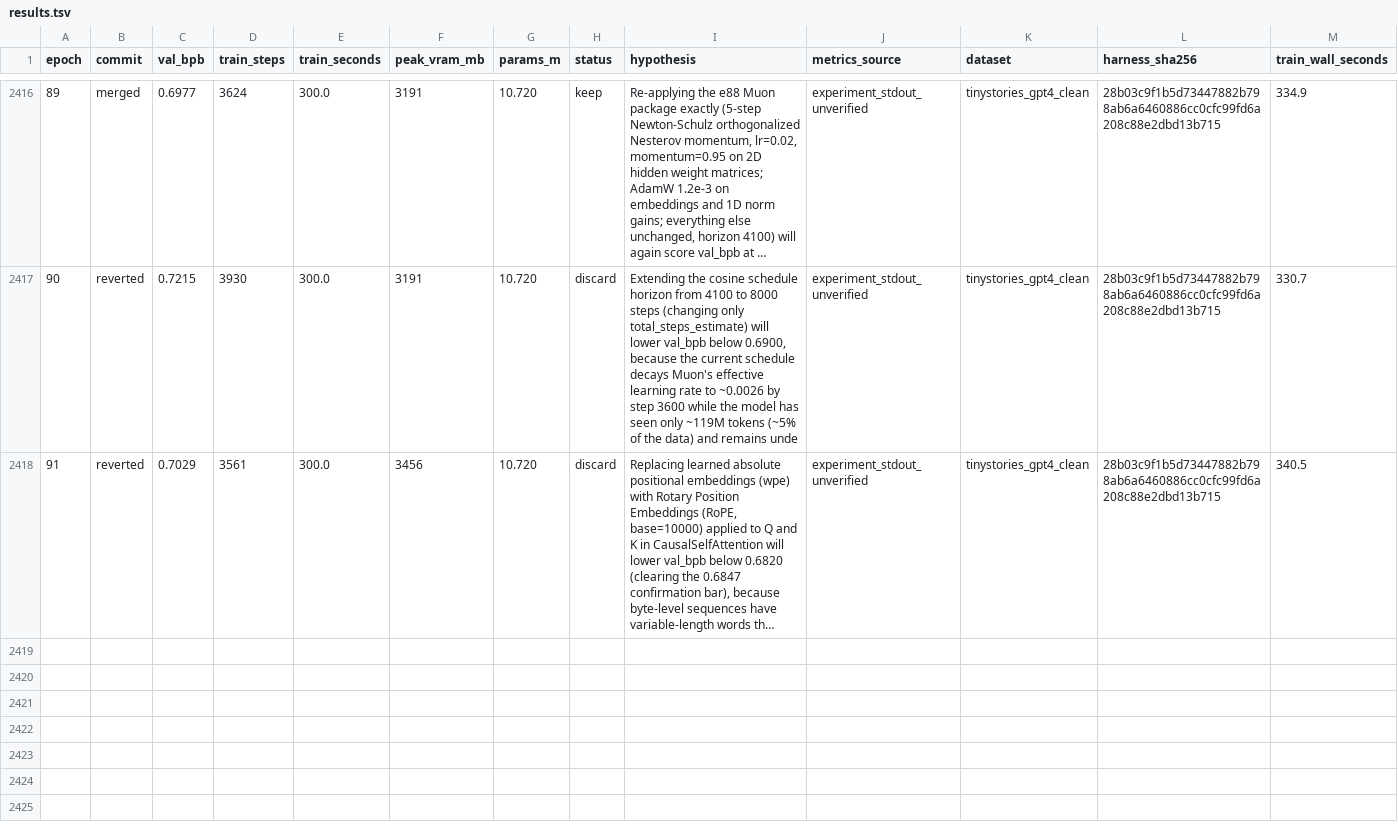
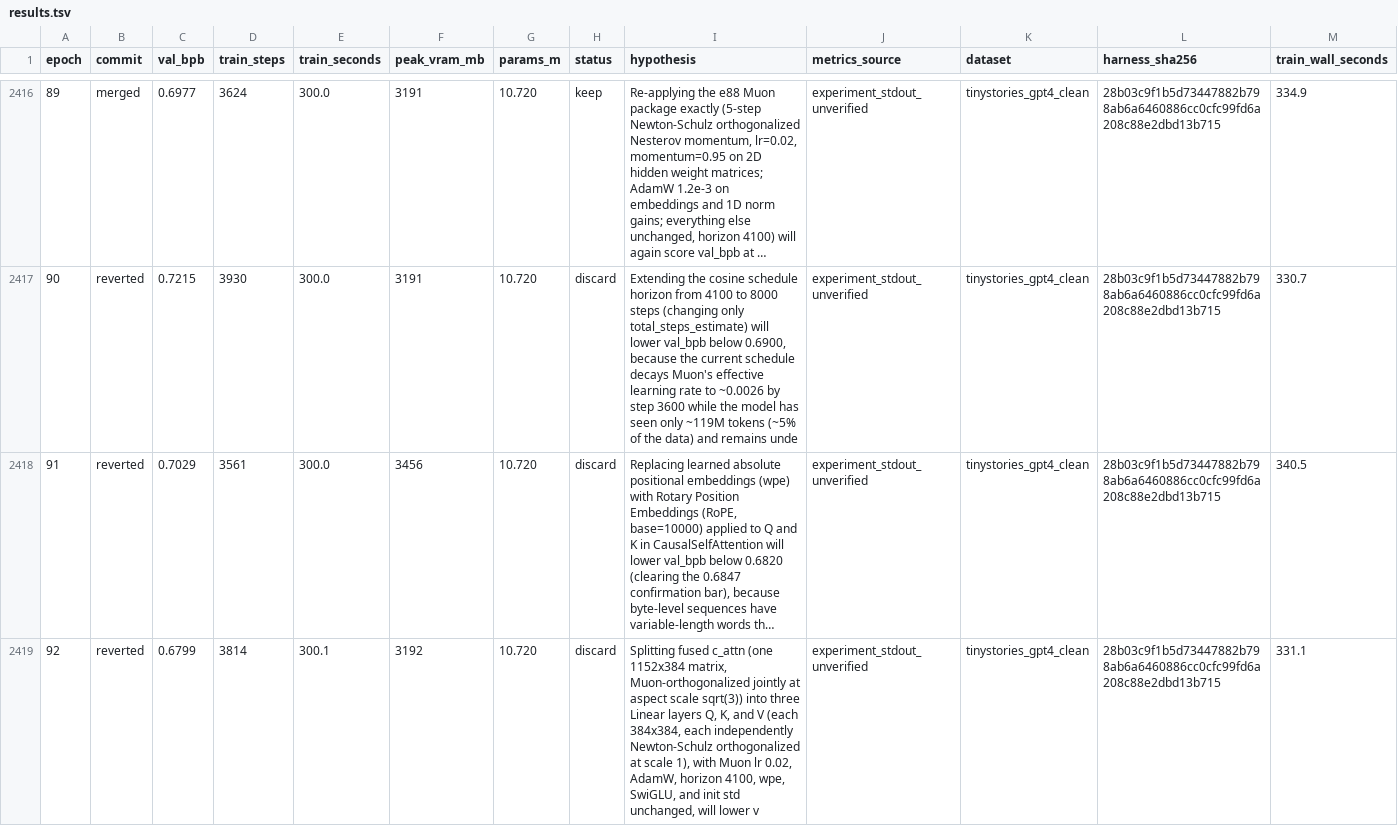
Before and after one commit to DervinEvolve/Research-Lab, a TSV file: results.tsv, drawn as a sheet; only a part is shown, gaps mark what is left out; long unchanged cells end in …; rows hold the shown columns only; the diff names each change by its address in the sheet, - before the commit and + after, or states it on an @@ line.

Commit message:
results: epoch 92 — discard (val_bpb 0.6799, unverified; lab repeat: within noise)
Metrics-Source: experiment_stdout_unverified
Dataset: tinystories_gpt4_clean
Harness-SHA256: 28b03c9f1b5d73447882b798ab6a6460886cc0cfc99fd6a208c88e2dbd13b715
Train-Wall-Seconds: 331.1
Runner-Flow: keep-1

```diff
--- a/results.tsv
+++ b/results.tsv
+row 2419: 92 | reverted | 0.6799 | 3814 | 300.1 | 3192 | 10.720 | discard | Splitting fused c_attn (one 1152x384 matrix, Muon-orthogonalized jointly at aspect scale sqrt(3)) into three Linear layers Q, K, and V (each 384x384, each independently Newton-Schulz orthogonalized at scale 1), with Muon lr 0.02, AdamW, horizon 4100, wpe, SwiGLU, and init std unchanged, will lower v | experiment_stdout_unverified | tinystories_gpt4_clean | 28b03c9f1b5d73447882b798ab6a6460886cc0cfc99fd6a208c88e2dbd13b715 | 331.1
```
